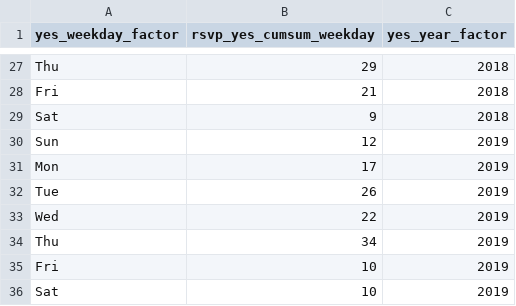
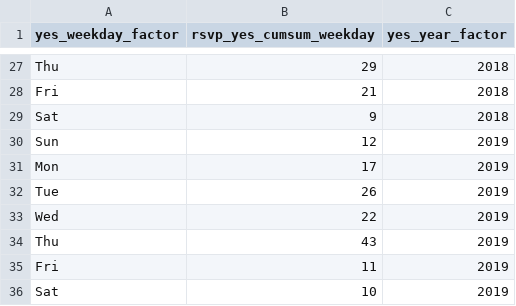
Before and after one commit to RickPack/AnalyticsForward_2019, a CSV file: AnalyticsForward_Reg_DayofWeek.csv, drawn as a sheet; only a part is shown, gaps mark what is left out.

```diff
--- a/AnalyticsForward_Reg_DayofWeek.csv
+++ b/AnalyticsForward_Reg_DayofWeek.csv
@@ -33,4 +33,4 @@
 "Wed",22,"2019"
-"Thu",34,"2019"
-"Fri",10,"2019"
+"Thu",43,"2019"
+"Fri",11,"2019"
 "Sat",10,"2019"
```
Also changed, not shown: AnalyticsForward_Registrations.csv, 20 other files.
